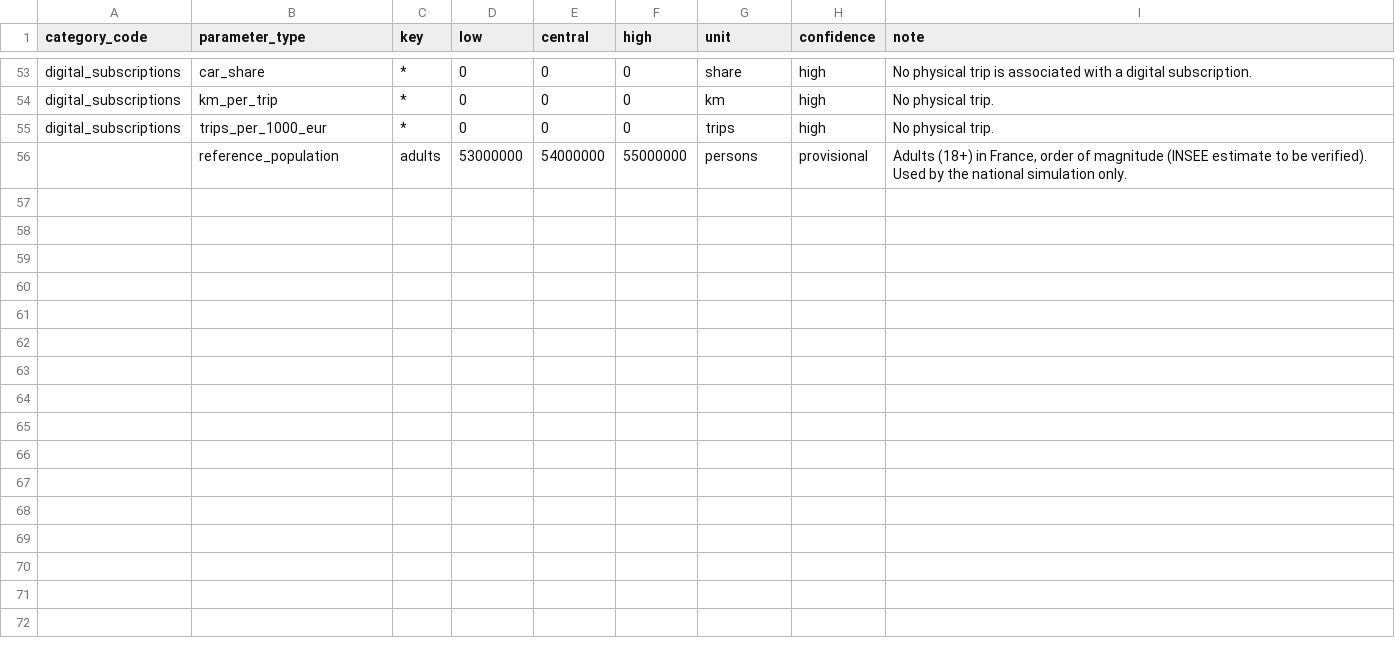
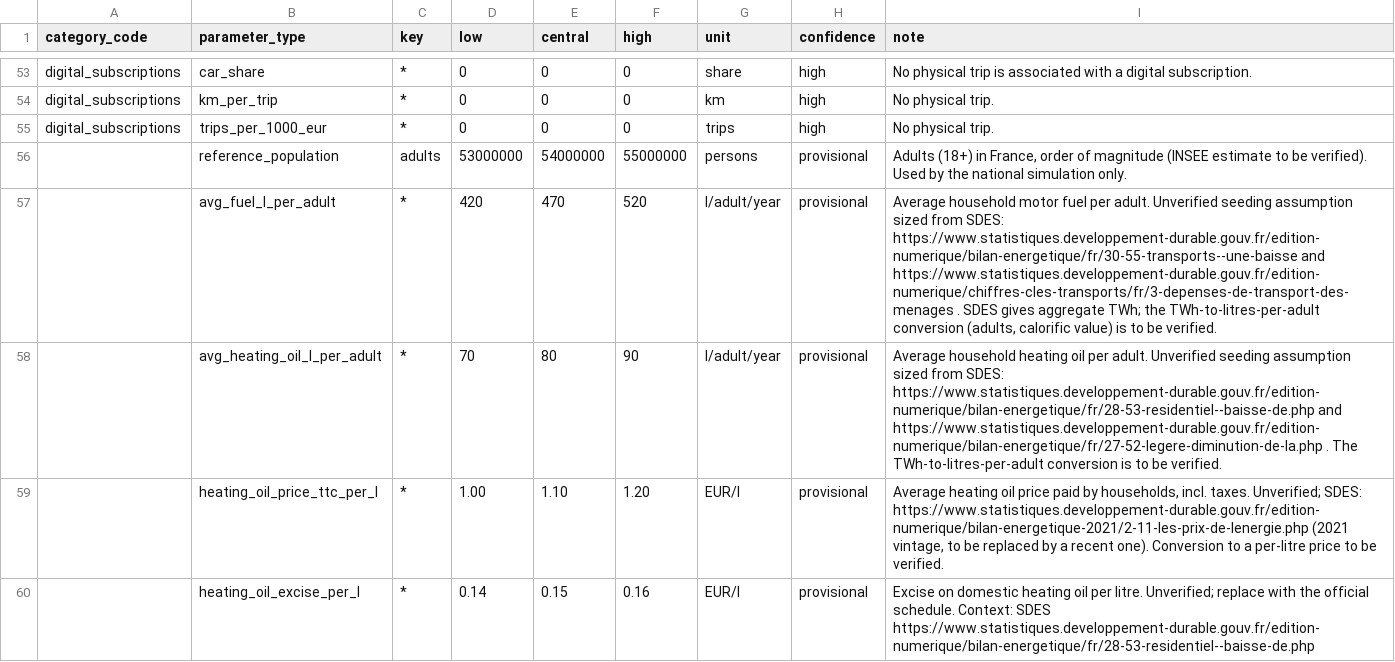
Before and after one commit to Sam9682/partipolia, a CSV file: app/economics/data/assumptions_provisional.csv, drawn as a sheet; only a part is shown, gaps mark what is left out; the diff names each change by its address in the sheet, - before the commit and + after, or states it on an @@ line.

```diff
--- a/app/economics/data/assumptions_provisional.csv
+++ b/app/economics/data/assumptions_provisional.csv
+row 57:  | avg_fuel_l_per_adult | * | 420 | 470 | 520 | l/adult/year | provisional | Average household motor fuel per adult. Unverified seeding assumption sized from SDES: https://www.statistiques.developpement-durable.gouv.fr/edition-numerique/bilan-energetique/fr/30-55-transports--une-baisse and https://www.statistiques.developpement-durable.gouv.fr/edition-numerique/chiffres-cles-transports/fr/3-depenses-de-transport-des-menages . SDES gives aggregate TWh; the TWh-to-litres-per-adult conversion (adults, calorific value) is to be verified.
+row 58:  | avg_heating_oil_l_per_adult | * | 70 | 80 | 90 | l/adult/year | provisional | Average household heating oil per adult. Unverified seeding assumption sized from SDES: https://www.statistiques.developpement-durable.gouv.fr/edition-numerique/bilan-energetique/fr/28-53-residentiel--baisse-de.php and https://www.statistiques.developpement-durable.gouv.fr/edition-numerique/bilan-energetique/fr/27-52-legere-diminution-de-la.php . The TWh-to-litres-per-adult conversion is to be verified.
+row 59:  | heating_oil_price_ttc_per_l | * | 1.00 | 1.10 | 1.20 | EUR/l | provisional | Average heating oil price paid by households, incl. taxes. Unverified; SDES: https://www.statistiques.developpement-durable.gouv.fr/edition-numerique/bilan-energetique-2021/2-11-les-prix-de-lenergie.php (2021 vintage, to be replaced by a recent one). Conversion to a per-litre price to be verified.
+row 60:  | heating_oil_excise_per_l | * | 0.14 | 0.15 | 0.16 | EUR/l | provisional | Excise on domestic heating oil per litre. Unverified; replace with the official schedule. Context: SDES https://www.statistiques.developpement-durable.gouv.fr/edition-numerique/bilan-energetique/fr/28-53-residentiel--baisse-de.php
```
Also changed, not shown: app/economics/data/net_balance/net_balance_parameters.csv, 26 other files.
